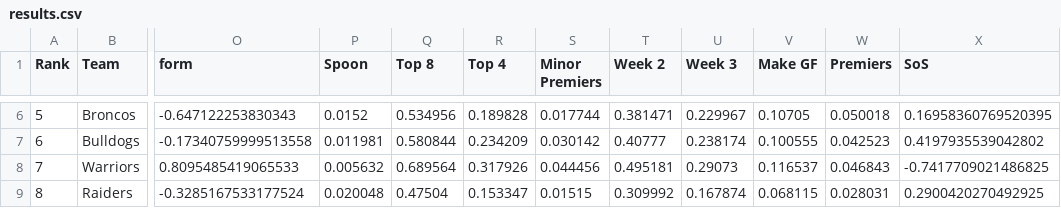
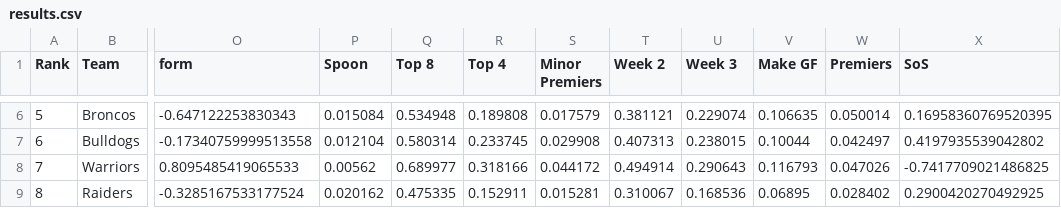
Before and after one commit to BroncosSabres/BSmachine, a CSV file: data/Round2/results.csv, drawn as a sheet; only a part is shown, gaps mark what is left out; the diff covers the shown part only; the diff names each change by its address in the sheet, - before the commit and + after, or states it on an @@ line.

```diff
--- a/data/Round2/results.csv
+++ b/data/Round2/results.csv
-P6 (Spoon): 0.0152
+P6 (Spoon): 0.015084
-Q6 (Top 8): 0.534956
+Q6 (Top 8): 0.534948
-R6 (Top 4): 0.189828
+R6 (Top 4): 0.189808
-S6 (Minor Premiers): 0.017744
+S6 (Minor Premiers): 0.017579
-T6 (Week 2): 0.381471
+T6 (Week 2): 0.381121
-U6 (Week 3): 0.229967
+U6 (Week 3): 0.229074
-V6 (Make GF): 0.10705
+V6 (Make GF): 0.106635
-W6 (Premiers): 0.050018
+W6 (Premiers): 0.050014
-P7 (Spoon): 0.011981
+P7 (Spoon): 0.012104
-Q7 (Top 8): 0.580844
+Q7 (Top 8): 0.580314
-R7 (Top 4): 0.234209
+R7 (Top 4): 0.233745
-S7 (Minor Premiers): 0.030142
+S7 (Minor Premiers): 0.029908
-T7 (Week 2): 0.40777
+T7 (Week 2): 0.407313
-U7 (Week 3): 0.238174
+U7 (Week 3): 0.238015
-V7 (Make GF): 0.100555
+V7 (Make GF): 0.10044
-W7 (Premiers): 0.042523
+W7 (Premiers): 0.042497
-P8 (Spoon): 0.005632
+P8 (Spoon): 0.00562
-Q8 (Top 8): 0.689564
+Q8 (Top 8): 0.689977
-R8 (Top 4): 0.317926
+R8 (Top 4): 0.318166
-S8 (Minor Premiers): 0.044456
+S8 (Minor Premiers): 0.044172
-T8 (Week 2): 0.495181
+T8 (Week 2): 0.494914
-U8 (Week 3): 0.29073
+U8 (Week 3): 0.290643
-V8 (Make GF): 0.116537
+V8 (Make GF): 0.116793
-W8 (Premiers): 0.046843
+W8 (Premiers): 0.047026
-P9 (Spoon): 0.020048
+P9 (Spoon): 0.020162
-Q9 (Top 8): 0.47504
+Q9 (Top 8): 0.475335
-R9 (Top 4): 0.153347
+R9 (Top 4): 0.152911
-S9 (Minor Premiers): 0.01515
+S9 (Minor Premiers): 0.015281
-T9 (Week 2): 0.309992
+T9 (Week 2): 0.310067
-U9 (Week 3): 0.167874
+U9 (Week 3): 0.168536
-V9 (Make GF): 0.068115
+V9 (Make GF): 0.06895
-W9 (Premiers): 0.028031
+W9 (Premiers): 0.028402
```
Also changed, not shown: 103 edited cells elsewhere in this file, data/Round2/ext_impact_factors_mp.csv, data/Round2/ext_impact_factors_spoon.csv, 4 other files.
